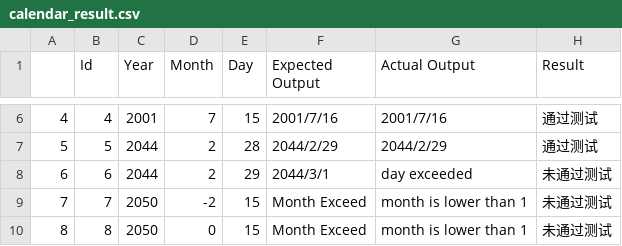
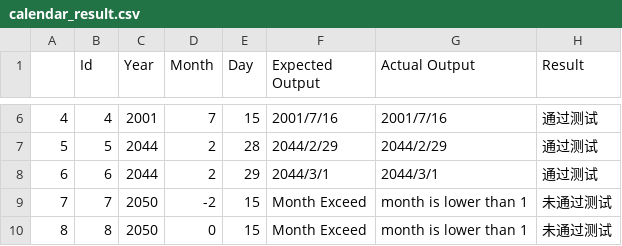
Before and after one commit to BoringMarsh/software-testing, a CSV file: SoftwareTesting-Backend/test case/calendar_result.csv (was SoftwareTesting-Backend/calendar_result.csv), drawn as a sheet; only a part is shown, gaps mark what is left out.

```diff
--- a/SoftwareTesting-Backend/calendar_result.csv
+++ b/SoftwareTesting-Backend/test case/calendar_result.csv
@@ -7,3 +7,3 @@
 5,5,2044,2,28,2044/2/29,2044/2/29,通过测试
-6,6,2044,2,29,2044/3/1,day exceeded,未通过测试
+6,6,2044,2,29,2044/3/1,2044/3/1,通过测试
 7,7,2050,-2,15,Month Exceed,month is lower than 1,未通过测试
```
Also changed, not shown: SoftwareTesting-Backend/test case/triangle_result.csv, 28 other files.
